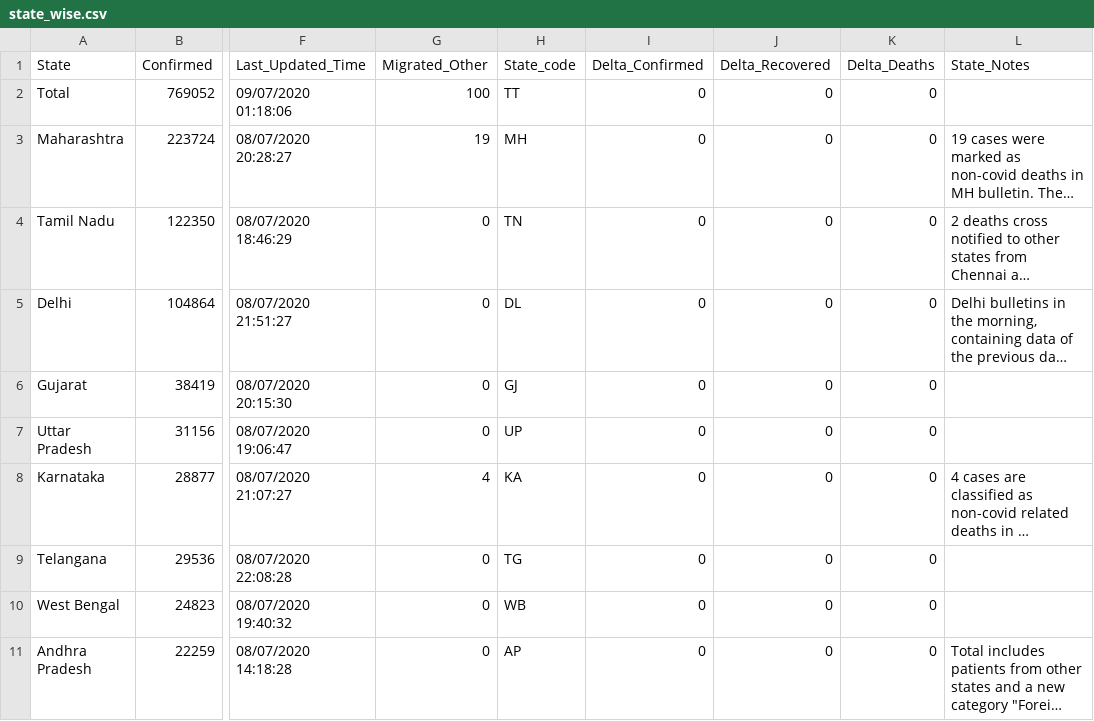
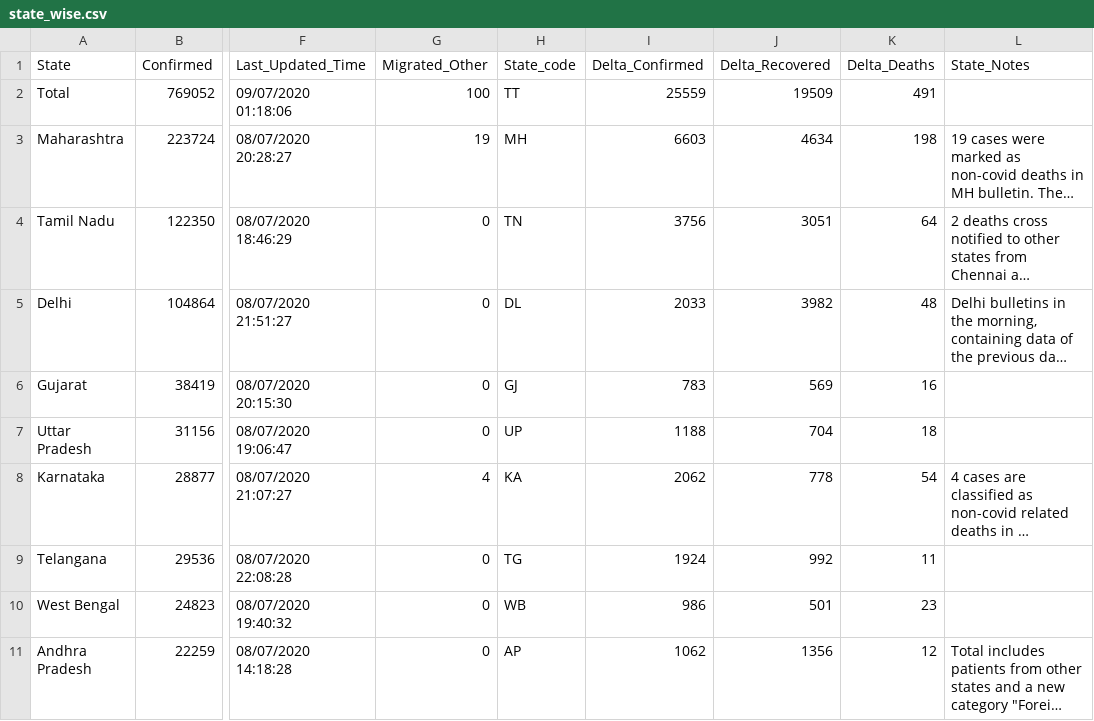
Before and after one commit to maaz619/api, a CSV file: csv/2020-07-09/state_wise.csv, drawn as a sheet; only a part is shown, gaps mark what is left out; long unchanged cells end in …; the diff covers the shown part only; the diff names each change by its address in the sheet, - before the commit and + after, or states it on an @@ line.

Commit message:
data updated on - Thu Jul  9 01:57:17 UTC 2020

```diff
--- a/csv/2020-07-09/state_wise.csv
+++ b/csv/2020-07-09/state_wise.csv
-I2 (Delta_Confirmed): 0
+I2 (Delta_Confirmed): 25559
-J2 (Delta_Recovered): 0
+J2 (Delta_Recovered): 19509
-K2 (Delta_Deaths): 0
+K2 (Delta_Deaths): 491
-I3 (Delta_Confirmed): 0
+I3 (Delta_Confirmed): 6603
-J3 (Delta_Recovered): 0
+J3 (Delta_Recovered): 4634
-K3 (Delta_Deaths): 0
+K3 (Delta_Deaths): 198
-I4 (Delta_Confirmed): 0
+I4 (Delta_Confirmed): 3756
-J4 (Delta_Recovered): 0
+J4 (Delta_Recovered): 3051
-K4 (Delta_Deaths): 0
+K4 (Delta_Deaths): 64
-I5 (Delta_Confirmed): 0
+I5 (Delta_Confirmed): 2033
-J5 (Delta_Recovered): 0
+J5 (Delta_Recovered): 3982
-K5 (Delta_Deaths): 0
+K5 (Delta_Deaths): 48
-I6 (Delta_Confirmed): 0
+I6 (Delta_Confirmed): 783
-J6 (Delta_Recovered): 0
+J6 (Delta_Recovered): 569
-K6 (Delta_Deaths): 0
+K6 (Delta_Deaths): 16
-I7 (Delta_Confirmed): 0
+I7 (Delta_Confirmed): 1188
-J7 (Delta_Recovered): 0
+J7 (Delta_Recovered): 704
-K7 (Delta_Deaths): 0
+K7 (Delta_Deaths): 18
-I8 (Delta_Confirmed): 0
+I8 (Delta_Confirmed): 2062
-J8 (Delta_Recovered): 0
+J8 (Delta_Recovered): 778
-K8 (Delta_Deaths): 0
+K8 (Delta_Deaths): 54
-I9 (Delta_Confirmed): 0
+I9 (Delta_Confirmed): 1924
-J9 (Delta_Recovered): 0
+J9 (Delta_Recovered): 992
-K9 (Delta_Deaths): 0
+K9 (Delta_Deaths): 11
-I10 (Delta_Confirmed): 0
+I10 (Delta_Confirmed): 986
-J10 (Delta_Recovered): 0
+J10 (Delta_Recovered): 501
-K10 (Delta_Deaths): 0
+K10 (Delta_Deaths): 23
-I11 (Delta_Confirmed): 0
+I11 (Delta_Confirmed): 1062
-J11 (Delta_Recovered): 0
+J11 (Delta_Recovered): 1356
-K11 (Delta_Deaths): 0
+K11 (Delta_Deaths): 12
```
Also changed, not shown: 62 edited cells elsewhere in this file, csv/latest/state_wise.csv, 12 other files.
